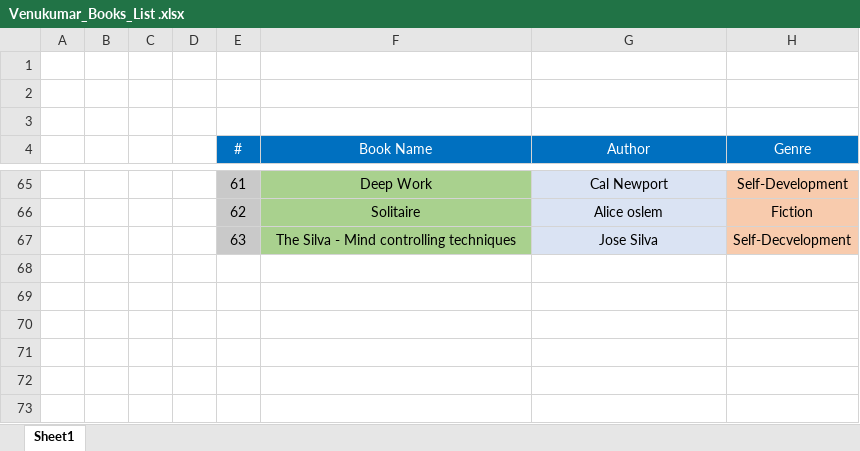
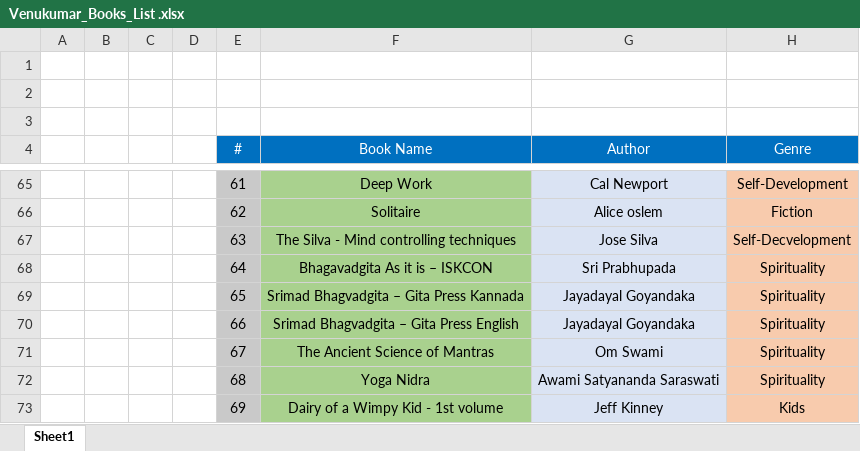
Before and after one commit to venukumarbv/MyBooksList, an Excel workbook: Venukumar_Books_List .xlsx, sheet Sheet1, drawn as a sheet; only a part is shown, gaps mark what is left out; values as stored, in another font and other column widths than the file's, no borders; the diff names each change by its address in the sheet, - before the commit and + after, or states it on an @@ line.

Commit message:
Added 6 more books in the list

```diff
--- a/Venukumar_Books_List .xlsx (sheet Sheet1)
+++ b/Venukumar_Books_List .xlsx (sheet Sheet1)
+row 68:  |  |  |  | 64 | Bhagavadgita As it is – ISKCON | Sri Prabhupada | Spirituality
+row 69:  |  |  |  | 65 | Srimad Bhagvadgita – Gita Press Kannada | Jayadayal Goyandaka | Spirituality
+row 70:  |  |  |  | 66 | Srimad Bhagvadgita – Gita Press English | Jayadayal Goyandaka | Spirituality
+row 71:  |  |  |  | 67 | The Ancient Science of Mantras | Om Swami | Spirituality
+row 72:  |  |  |  | 68 | Yoga Nidra | Awami Satyananda Saraswati | Spirituality
+row 73:  |  |  |  | 69 | Dairy of a Wimpy Kid - 1st volume | Jeff Kinney | Kids
```
